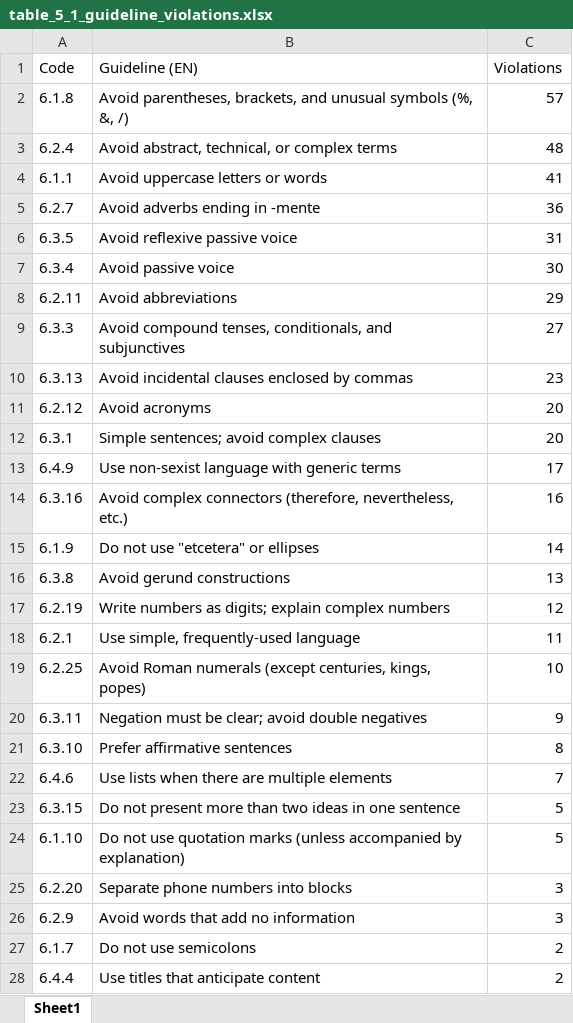
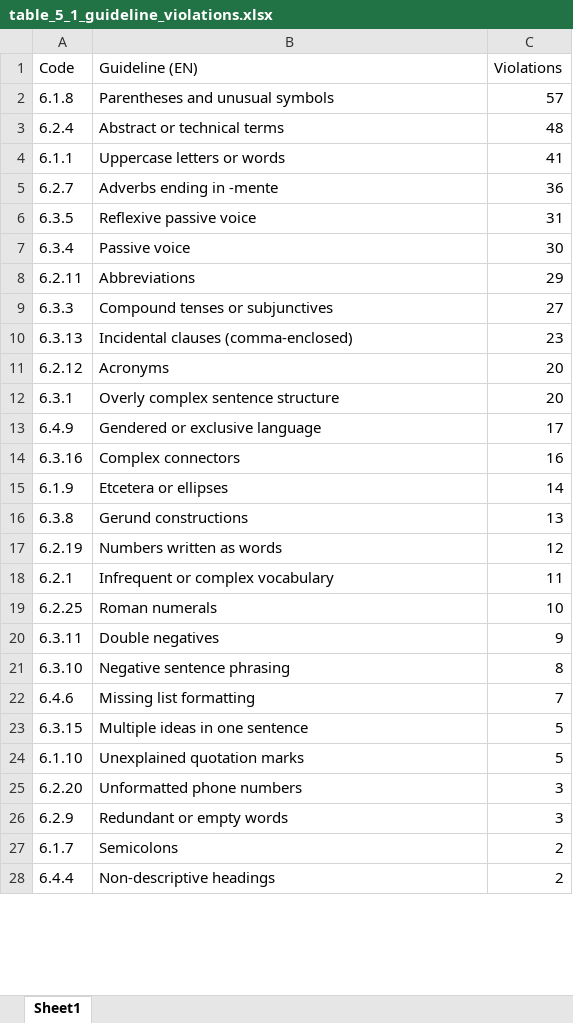
Before and after one commit to JaviMiot/Data_privacy_form_consent_analysis, an Excel workbook: notebooks/03_e2r_guidelines/table_5_1_guideline_violations.xlsx, sheet Sheet1, drawn as a sheet; only a part is shown; values as stored, in another font and other column widths than the file's, no borders; the diff covers the shown part only; the diff names each change by its address in the sheet, - before the commit and + after, or states it on an @@ line.

Commit message:
feat: update figure of guidelines non-complainment

```diff
--- a/notebooks/03_e2r_guidelines/table_5_1_guideline_violations.xlsx (sheet Sheet1)
+++ b/notebooks/03_e2r_guidelines/table_5_1_guideline_violations.xlsx (sheet Sheet1)
-B2 (Guideline (EN)): Avoid parentheses, brackets, and unusual symbols (%, &, /)
+B2 (Guideline (EN)): Parentheses and unusual symbols
-B3 (Guideline (EN)): Avoid abstract, technical, or complex terms
+B3 (Guideline (EN)): Abstract or technical terms
-B4 (Guideline (EN)): Avoid uppercase letters or words
+B4 (Guideline (EN)): Uppercase letters or words
-B5 (Guideline (EN)): Avoid adverbs ending in -mente
+B5 (Guideline (EN)): Adverbs ending in -mente
-B6 (Guideline (EN)): Avoid reflexive passive voice
+B6 (Guideline (EN)): Reflexive passive voice
-B7 (Guideline (EN)): Avoid passive voice
+B7 (Guideline (EN)): Passive voice
-B8 (Guideline (EN)): Avoid abbreviations
+B8 (Guideline (EN)): Abbreviations
-B9 (Guideline (EN)): Avoid compound tenses, conditionals, and subjunctives
+B9 (Guideline (EN)): Compound tenses or subjunctives
-B10 (Guideline (EN)): Avoid incidental clauses enclosed by commas
+B10 (Guideline (EN)): Incidental clauses (comma-enclosed)
-B11 (Guideline (EN)): Avoid acronyms
+B11 (Guideline (EN)): Acronyms
-B12 (Guideline (EN)): Simple sentences; avoid complex clauses
+B12 (Guideline (EN)): Overly complex sentence structure
-B13 (Guideline (EN)): Use non-sexist language with generic terms
+B13 (Guideline (EN)): Gendered or exclusive language
-B14 (Guideline (EN)): Avoid complex connectors (therefore, nevertheless, etc.)
+B14 (Guideline (EN)): Complex connectors
-B15 (Guideline (EN)): Do not use "etcetera" or ellipses
+B15 (Guideline (EN)): Etcetera or ellipses
-B16 (Guideline (EN)): Avoid gerund constructions
+B16 (Guideline (EN)): Gerund constructions
-B17 (Guideline (EN)): Write numbers as digits; explain complex numbers
+B17 (Guideline (EN)): Numbers written as words
-B18 (Guideline (EN)): Use simple, frequently-used language
+B18 (Guideline (EN)): Infrequent or complex vocabulary
-B19 (Guideline (EN)): Avoid Roman numerals (except centuries, kings, popes)
+B19 (Guideline (EN)): Roman numerals
-B20 (Guideline (EN)): Negation must be clear; avoid double negatives
+B20 (Guideline (EN)): Double negatives
-B21 (Guideline (EN)): Prefer affirmative sentences
+B21 (Guideline (EN)): Negative sentence phrasing
-B22 (Guideline (EN)): Use lists when there are multiple elements
+B22 (Guideline (EN)): Missing list formatting
-B23 (Guideline (EN)): Do not present more than two ideas in one sentence
+B23 (Guideline (EN)): Multiple ideas in one sentence
-B24 (Guideline (EN)): Do not use quotation marks (unless accompanied by explanation)
+B24 (Guideline (EN)): Unexplained quotation marks
-B25 (Guideline (EN)): Separate phone numbers into blocks
+B25 (Guideline (EN)): Unformatted phone numbers
-B26 (Guideline (EN)): Avoid words that add no information
+B26 (Guideline (EN)): Redundant or empty words
-B27 (Guideline (EN)): Do not use semicolons
+B27 (Guideline (EN)): Semicolons
-B28 (Guideline (EN)): Use titles that anticipate content
+B28 (Guideline (EN)): Non-descriptive headings
```
Also changed, not shown: 9 edited cells elsewhere in this sheet, notebooks/03_e2r_guidelines/fragments_by_guideline.xlsx, 4 other files.
